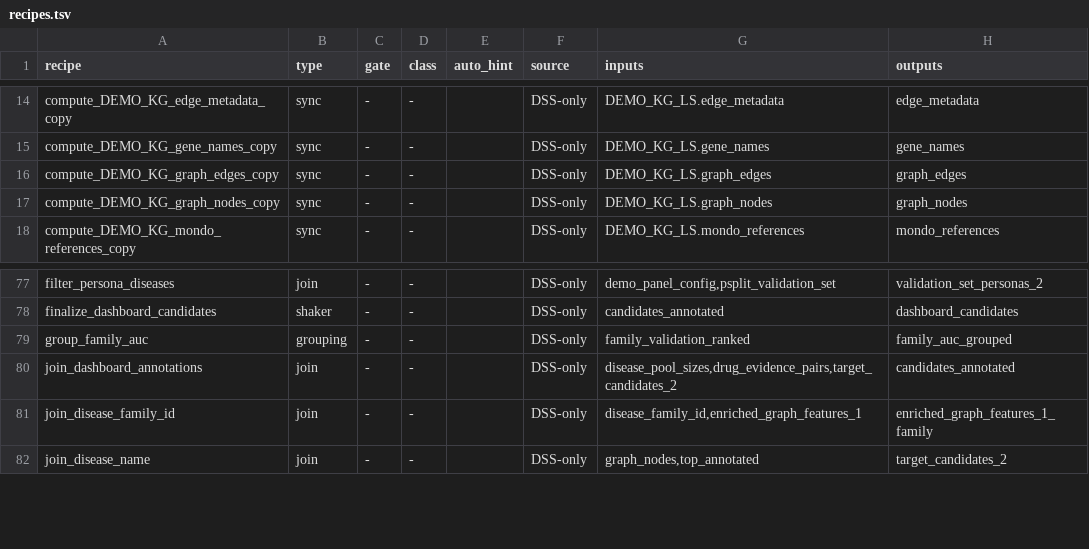
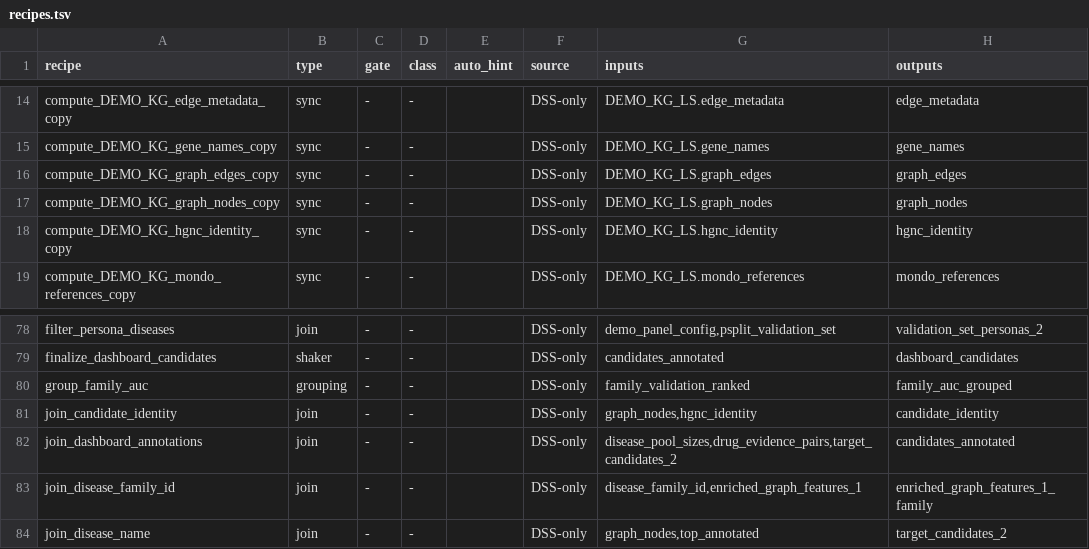
Before and after one commit to lhfudataiku/demo-target-identification, a TSV file: .index/recipes.tsv, drawn as a sheet; only a part is shown, gaps mark what is left out; the diff names each change by its address in the sheet, - before the commit and + after, or states it on an @@ line.

```diff
--- a/.index/recipes.tsv
+++ b/.index/recipes.tsv
+row 18: compute_DEMO_KG_hgnc_identity_copy | sync | - | - |  | DSS-only | DEMO_KG_LS.hgnc_identity | hgnc_identity
+row 81: join_candidate_identity | join | - | - |  | DSS-only | graph_nodes,hgnc_identity | candidate_identity
```
Also changed, not shown: .index/claims.tsv, .index/decisions.tsv, 14 other files.
